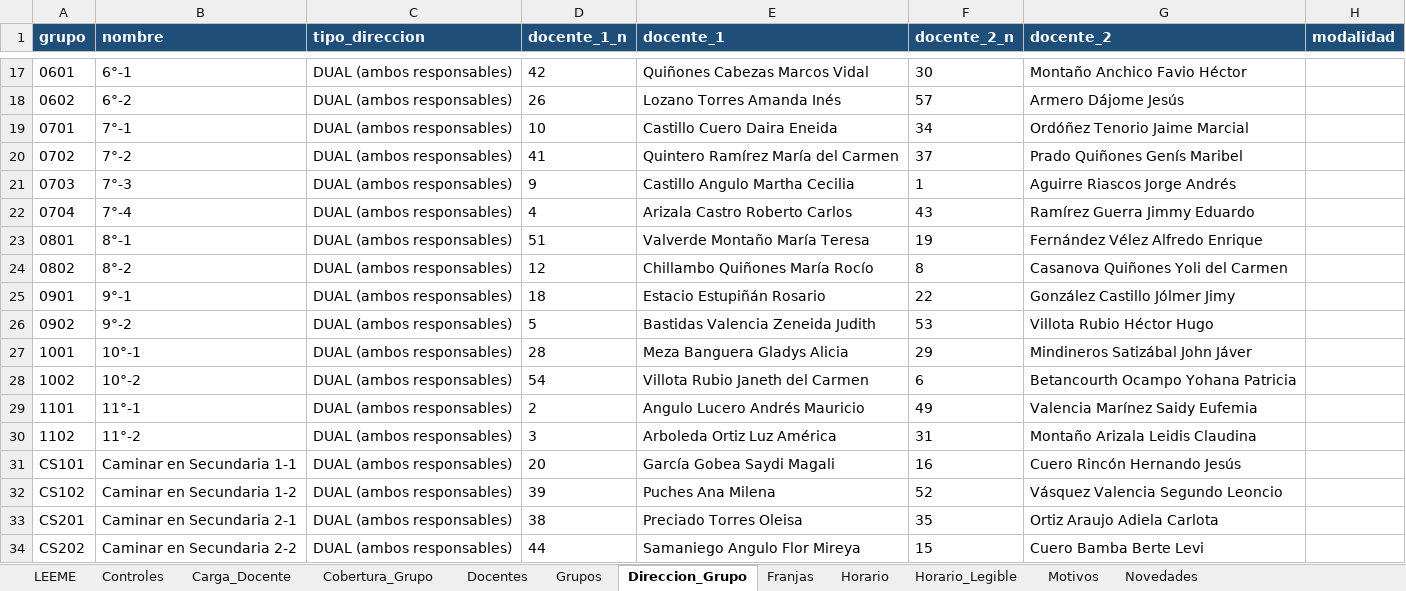
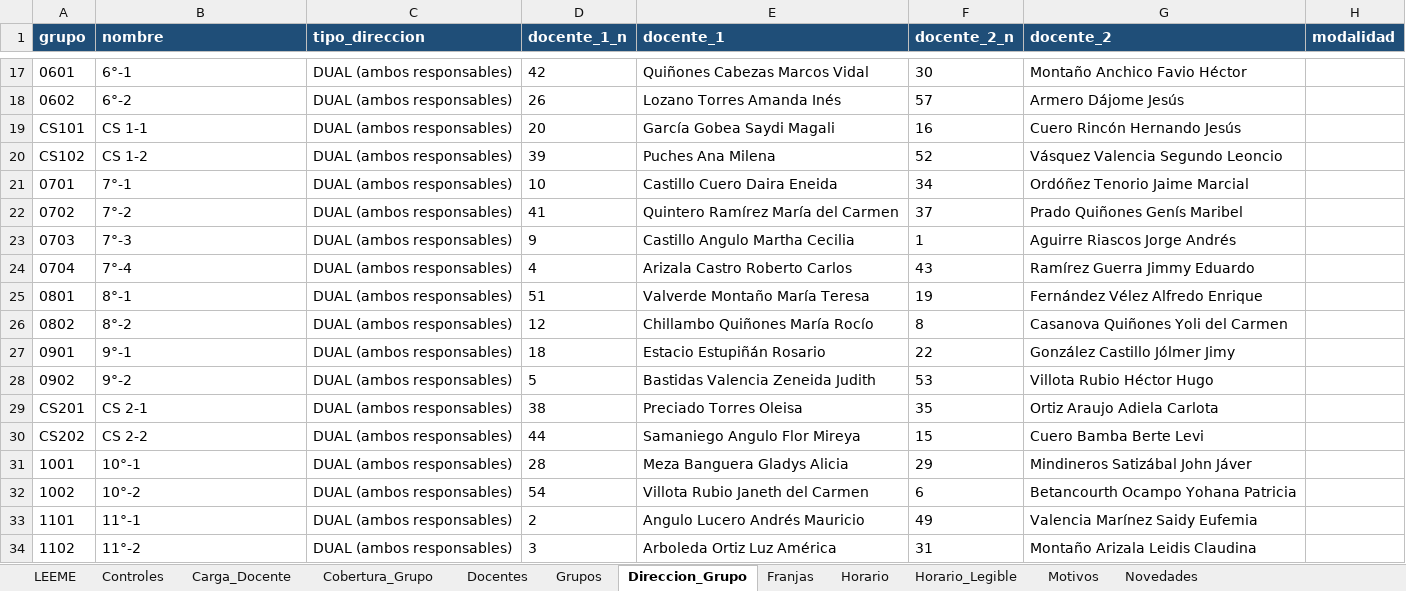
Before and after one commit to franciscojavier1005/imagenes, an Excel workbook: ICET_Base_Datos_2026.xlsx, sheet Direccion_Grupo, drawn as a sheet; only a part is shown, gaps mark what is left out; values as stored, in another font and other column widths than the file's, no borders; removed rows and columns are numbered as before the commit, all else as after; the diff names each change by its address in the sheet, - before the commit and + after, or states it on an @@ line.

```diff
--- a/ICET_Base_Datos_2026.xlsx (sheet Direccion_Grupo)
+++ b/ICET_Base_Datos_2026.xlsx (sheet Direccion_Grupo)
+row 19: CS101 | CS 1-1 | DUAL (ambos responsables) | 20 | García Gobea Saydi Magali | 16 | Cuero Rincón Hernando Jesús
+row 20: CS102 | CS 1-2 | DUAL (ambos responsables) | 39 | Puches Ana Milena | 52 | Vásquez Valencia Segundo Leoncio
+row 29: CS201 | CS 2-1 | DUAL (ambos responsables) | 38 | Preciado Torres Oleisa | 35 | Ortiz Araujo Adiela Carlota
+row 30: CS202 | CS 2-2 | DUAL (ambos responsables) | 44 | Samaniego Angulo Flor Mireya | 15 | Cuero Bamba Berte Levi
-row 31: CS101 | Caminar en Secundaria 1-1 | DUAL (ambos responsables) | 20 | García Gobea Saydi Magali | 16 | Cuero Rincón Hernando Jesús
-row 32: CS102 | Caminar en Secundaria 1-2 | DUAL (ambos responsables) | 39 | Puches Ana Milena | 52 | Vásquez Valencia Segundo Leoncio
-row 33: CS201 | Caminar en Secundaria 2-1 | DUAL (ambos responsables) | 38 | Preciado Torres Oleisa | 35 | Ortiz Araujo Adiela Carlota
-row 34: CS202 | Caminar en Secundaria 2-2 | DUAL (ambos responsables) | 44 | Samaniego Angulo Flor Mireya | 15 | Cuero Bamba Berte Levi
```
Also changed, not shown: sheet Horario_Legible, sheet Docentes, sheet Grupos, sheet Cobertura_Grupo, ICET_Control_Asistencia_Docente_2026.xlsx, ICET_Ubicacion_Docentes_Bachillerato.xlsx, 9 other files.
